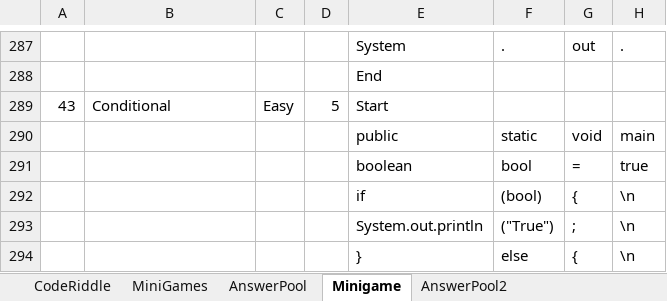
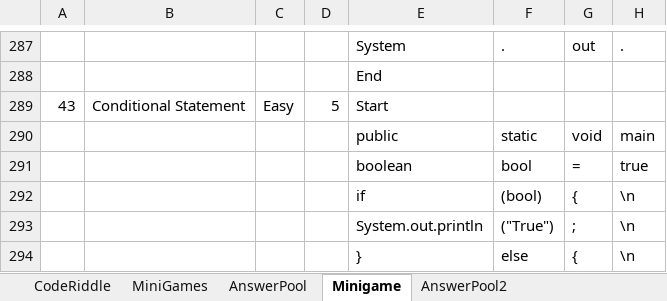
Before and after one commit to fernandezaaron/CodexLearning, an Excel workbook: assets/excel/Minigames.xlsx, sheet Minigame, drawn as a sheet; only a part is shown, gaps mark what is left out; values as stored, in another font and other column widths than the file's, no borders; the diff covers the shown part only; the diff names each change by its address in the sheet, - before the commit and + after, or states it on an @@ line.

```diff
--- a/assets/excel/Minigames.xlsx (sheet Minigame)
+++ b/assets/excel/Minigames.xlsx (sheet Minigame)
-B289: Conditional
+B289: Conditional Statement
```
Also changed, not shown: 15 added rows, 317 removed rows, 5 edited cells and row numbers in column A elsewhere in this sheet, 16 other files.
